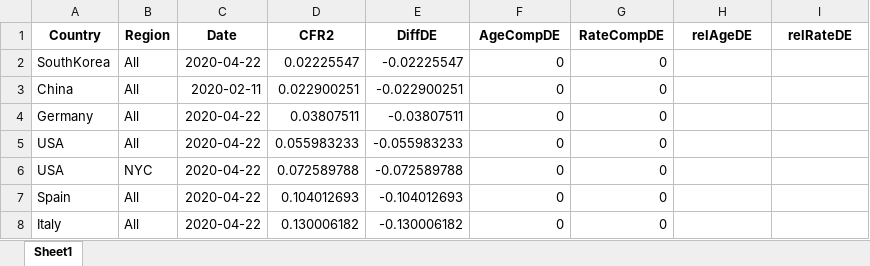
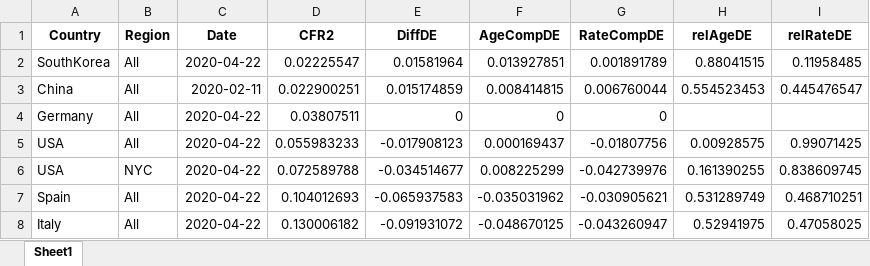
Before and after one commit to timriffe/covid_demog, an Excel workbook: Output/AppendixTab1.xlsx, sheet Sheet1, drawn as a sheet; values as stored, in another font and other column widths than the file's, no borders; the diff names each change by its address in the sheet, - before the commit and + after, or states it on an @@ line.

```diff
--- a/Output/AppendixTab1.xlsx (sheet Sheet1)
+++ b/Output/AppendixTab1.xlsx (sheet Sheet1)
-E2 (DiffDE): -0.02225547
+E2 (DiffDE): 0.01581964
-F2 (AgeCompDE): 0
+F2 (AgeCompDE): 0.013927851
-G2 (RateCompDE): 0
+G2 (RateCompDE): 0.001891789
-H2 (relAgeDE): (empty)
+H2 (relAgeDE): 0.88041515
-I2 (relRateDE): (empty)
+I2 (relRateDE): 0.11958485
-E3 (DiffDE): -0.022900251
+E3 (DiffDE): 0.015174859
-F3 (AgeCompDE): 0
+F3 (AgeCompDE): 0.008414815
-G3 (RateCompDE): 0
+G3 (RateCompDE): 0.006760044
-H3 (relAgeDE): (empty)
+H3 (relAgeDE): 0.554523453
-I3 (relRateDE): (empty)
+I3 (relRateDE): 0.445476547
-E4 (DiffDE): -0.03807511
+E4 (DiffDE): 0
-E5 (DiffDE): -0.055983233
+E5 (DiffDE): -0.017908123
-F5 (AgeCompDE): 0
+F5 (AgeCompDE): 0.000169437
-G5 (RateCompDE): 0
+G5 (RateCompDE): -0.01807756
-H5 (relAgeDE): (empty)
+H5 (relAgeDE): 0.00928575
-I5 (relRateDE): (empty)
+I5 (relRateDE): 0.99071425
-E6 (DiffDE): -0.072589788
+E6 (DiffDE): -0.034514677
-F6 (AgeCompDE): 0
+F6 (AgeCompDE): 0.008225299
-G6 (RateCompDE): 0
+G6 (RateCompDE): -0.042739976
-H6 (relAgeDE): (empty)
+H6 (relAgeDE): 0.161390255
-I6 (relRateDE): (empty)
+I6 (relRateDE): 0.838609745
-E7 (DiffDE): -0.104012693
+E7 (DiffDE): -0.065937583
-F7 (AgeCompDE): 0
+F7 (AgeCompDE): -0.035031962
-G7 (RateCompDE): 0
+G7 (RateCompDE): -0.030905621
-H7 (relAgeDE): (empty)
+H7 (relAgeDE): 0.531289749
-I7 (relRateDE): (empty)
+I7 (relRateDE): 0.468710251
-E8 (DiffDE): -0.130006182
+E8 (DiffDE): -0.091931072
-F8 (AgeCompDE): 0
+F8 (AgeCompDE): -0.048670125
-G8 (RateCompDE): 0
+G8 (RateCompDE): -0.043260947
-H8 (relAgeDE): (empty)
+H8 (relAgeDE): 0.52941975
-I8 (relRateDE): (empty)
+I8 (relRateDE): 0.47058025
```
Also changed, not shown: Output/AppendixTab2.xlsx, Output/Table2.xlsx, 2 other files.
